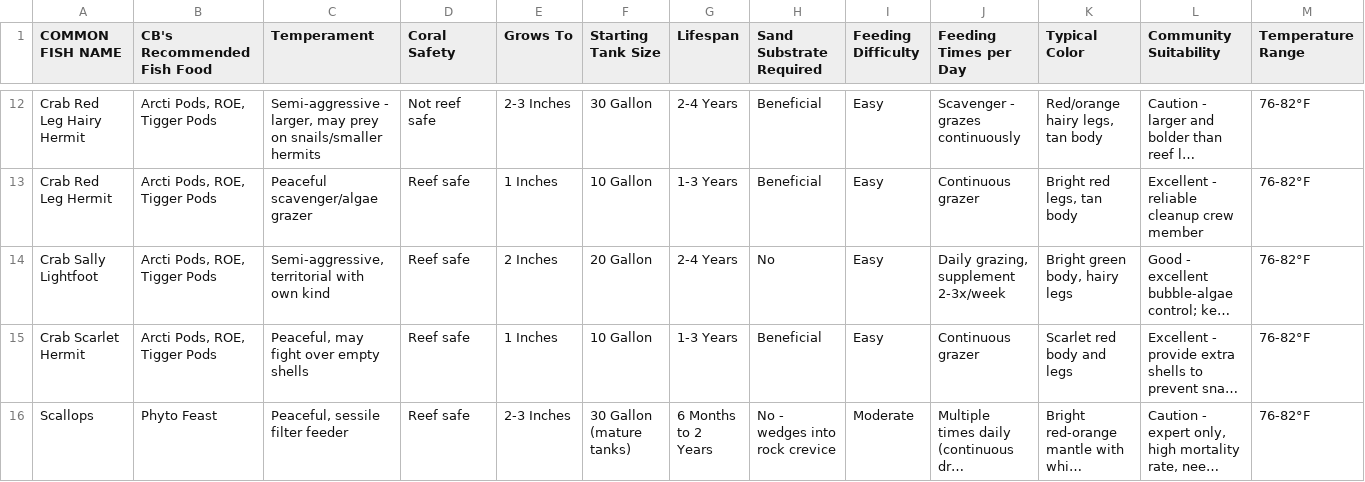
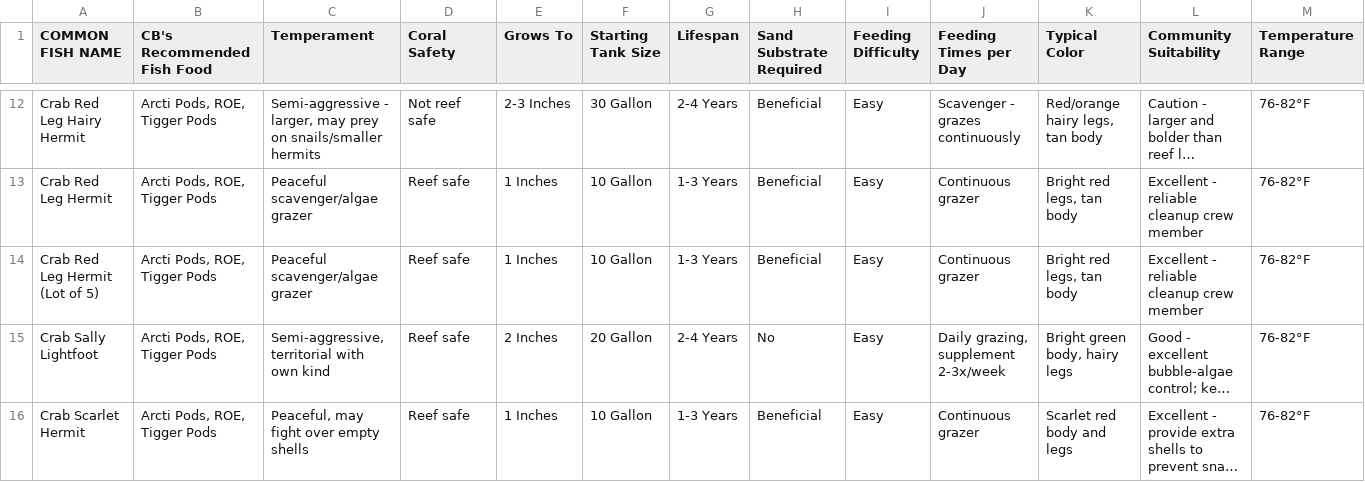
Before and after one commit to Bubba751/Saltwater-Inverts-HTML-Files, a CSV file: Saltwater Inverts Attributes Master/Saltwater Invert Attributes Master - Sheet1.csv, drawn as a sheet; only a part is shown, gaps mark what is left out; the shorter side is filled out with more unchanged rows; long unchanged cells end in …; rows hold the shown columns only; the diff names each change by its address in the sheet, - before the commit and + after, or states it on an @@ line.

Commit message:
Update Saltwater Invert Attributes Master - Sheet1.csv via CB Aquarium Tools

```diff
--- a/Saltwater Inverts Attributes Master/Saltwater Invert Attributes Master - Sheet1.csv
+++ b/Saltwater Inverts Attributes Master/Saltwater Invert Attributes Master - Sheet1.csv
+row 14: Crab Red Leg Hermit (Lot of 5) | Arcti Pods, ROE, Tigger Pods | Peaceful scavenger/algae grazer | Reef safe | 1 Inches | 10 Gallon | 1-3 Years | Beneficial | Easy | Continuous grazer | Bright red legs, tan body | Excellent - reliable cleanup crew member | 76-82°F
```
